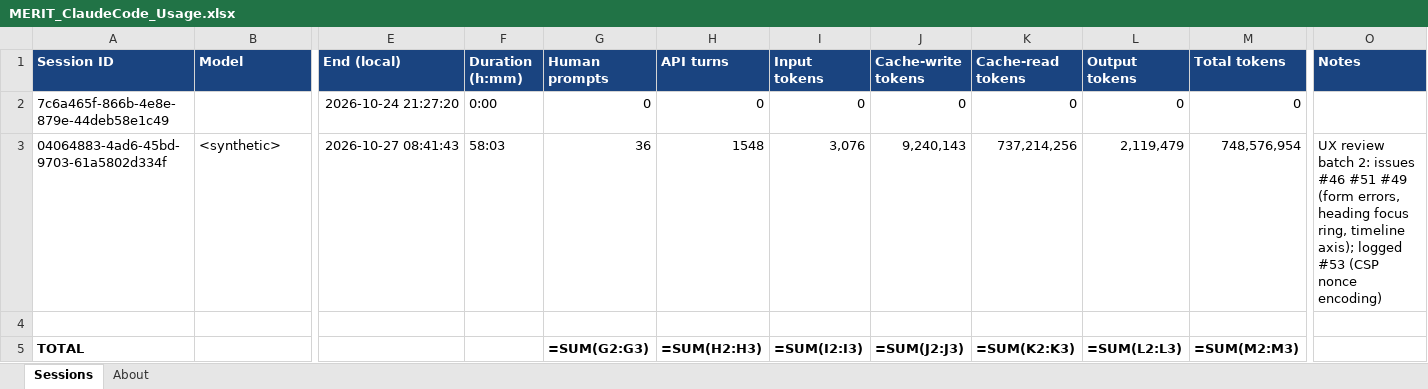
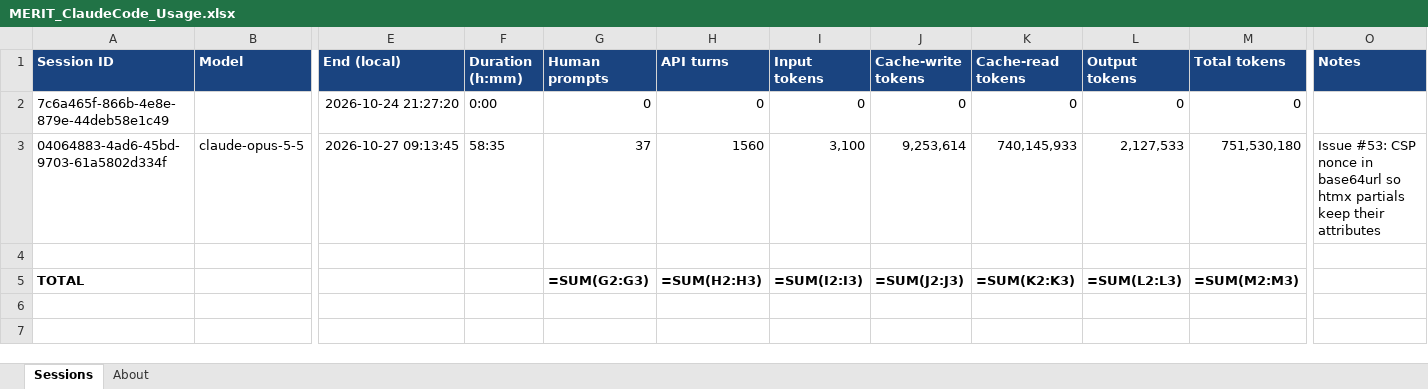
Before and after one commit to roscoe-sincero-sys/MERIT, an Excel workbook: journal/MERIT_ClaudeCode_Usage.xlsx, sheet Sessions, drawn as a sheet; only a part is shown, gaps mark what is left out; values as stored, in another font and other column widths than the file's, no borders; formulas without a stored value are shown as written; the diff names each change by its address in the sheet, - before the commit and + after, or states it on an @@ line.

```diff
--- a/journal/MERIT_ClaudeCode_Usage.xlsx (sheet Sessions)
+++ b/journal/MERIT_ClaudeCode_Usage.xlsx (sheet Sessions)
-B3 (Model): <synthetic>
+B3 (Model): claude-opus-5-5
-E3 (End (local)): 2026-10-27 08:41:43
+E3 (End (local)): 2026-10-27 09:13:45
-F3 (Duration (h:mm)): 58:03
+F3 (Duration (h:mm)): 58:35
-G3 (Human prompts): 36
+G3 (Human prompts): 37
-H3 (API turns): 1548
+H3 (API turns): 1560
-I3 (Input tokens): 3,076
+I3 (Input tokens): 3,100
-J3 (Cache-write tokens): 9,240,143
+J3 (Cache-write tokens): 9,253,614
-K3 (Cache-read tokens): 737,214,256
+K3 (Cache-read tokens): 740,145,933
-L3 (Output tokens): 2,119,479
+L3 (Output tokens): 2,127,533
-M3 (Total tokens): 748,576,954
+M3 (Total tokens): 751,530,180
-O3 (Notes): UX review batch 2: issues #46 #51 #49 (form errors, heading focus ring, timeline axis); logged #53 (CSP nonce encoding)
+O3 (Notes): Issue #53: CSP nonce in base64url so htmx partials keep their attributes
```
Also changed, not shown: sheet About, tracking/MERIT_Task_Tracker.xlsx, 1 other file.
